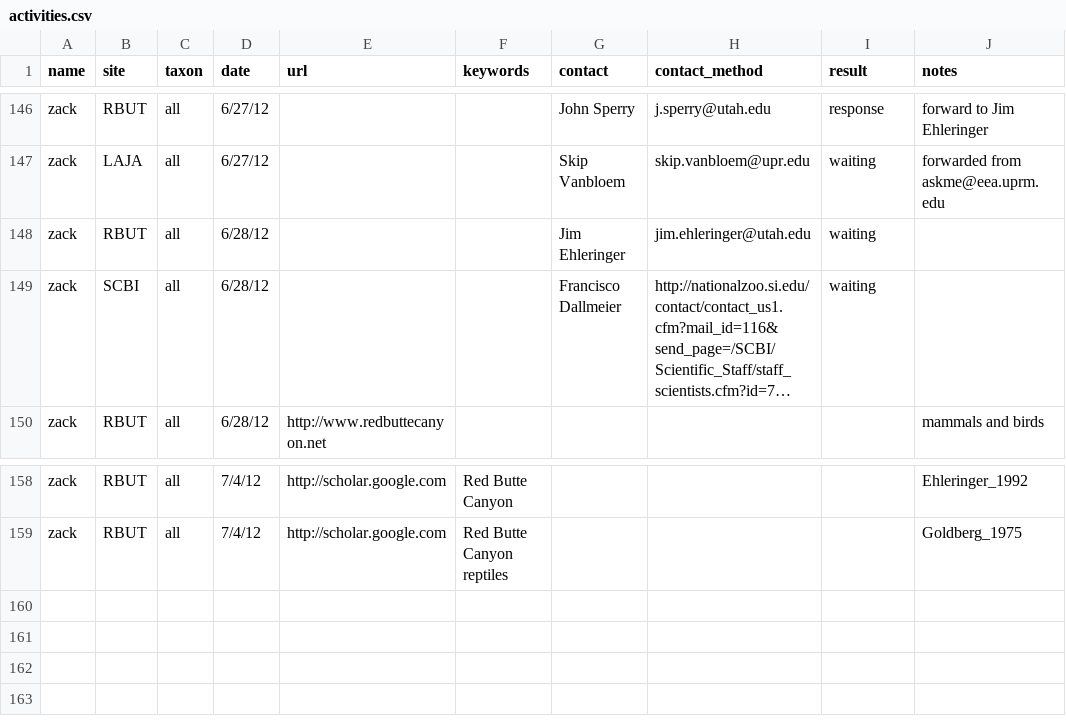
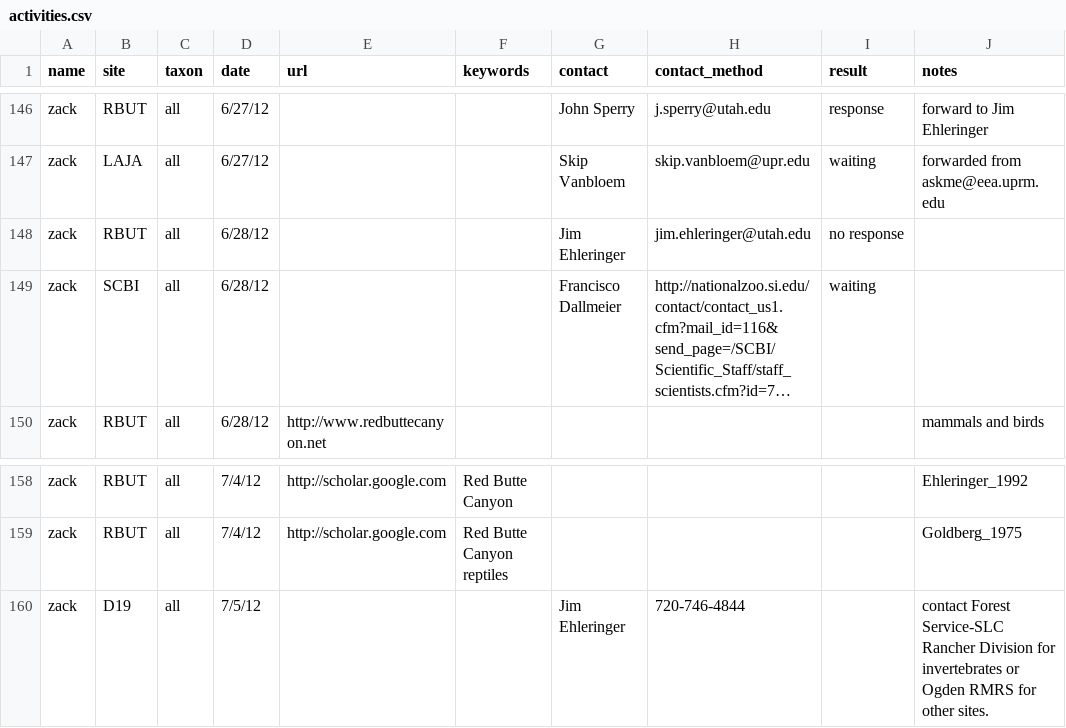
Before and after one commit to fluby/neonetods, a CSV file: data/activities.csv, drawn as a sheet; only a part is shown, gaps mark what is left out; long unchanged cells end in …; the diff names each change by its address in the sheet, - before the commit and + after, or states it on an @@ line.

Commit message:
Domain 19 activities

```diff
--- a/data/activities.csv
+++ b/data/activities.csv
-I148 (result): waiting
+I148 (result): no response
+row 160: zack | D19 | all | 7/5/12 |  |  | Jim Ehleringer | 720-746-4844 |  | contact Forest Service-SLC Rancher Division for invertebrates or Ogden RMRS for other sites.
```
